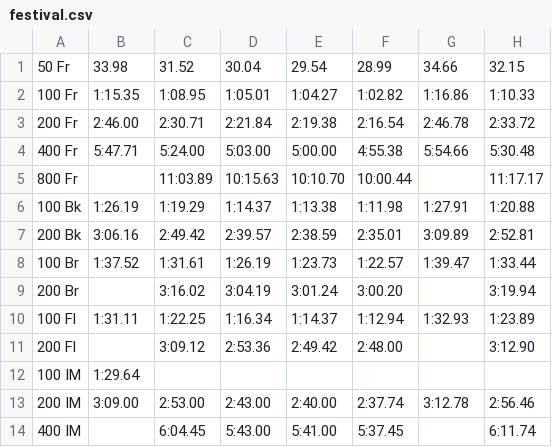
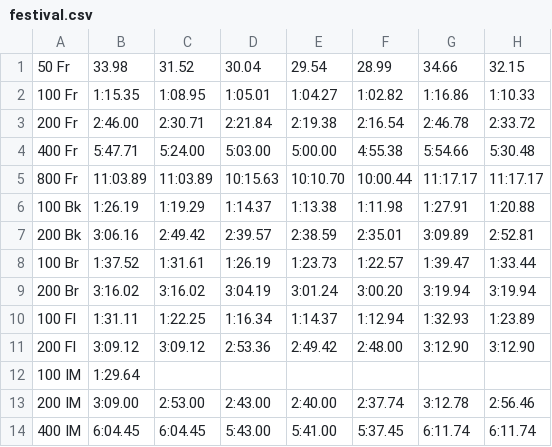
Before and after one commit to Subject2Risk/swim-report, a CSV file: standards/female/festival.csv, drawn as a sheet; only a part is shown; the diff names each change by its address in the sheet, - before the commit and + after, or states it on an @@ line.

```diff
--- a/standards/female/festival.csv
+++ b/standards/female/festival.csv
-B5: (empty)
+B5: 11:03.89
-G5: (empty)
+G5: 11:17.17
-B9: (empty)
+B9: 3:16.02
-G9: (empty)
+G9: 3:19.94
-B11: (empty)
+B11: 3:09.12
-G11: (empty)
+G11: 3:12.90
-B14: (empty)
+B14: 6:04.45
-G14: (empty)
+G14: 6:11.74
```
Also changed, not shown: standards/female/regional.csv, standards/male/festival.csv, 2 other files.
